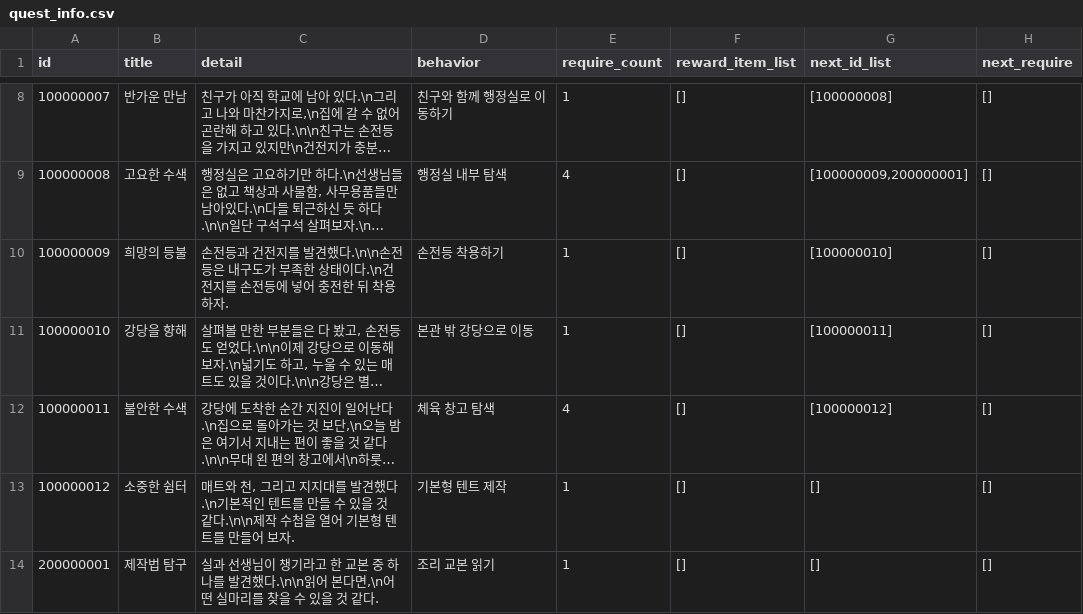
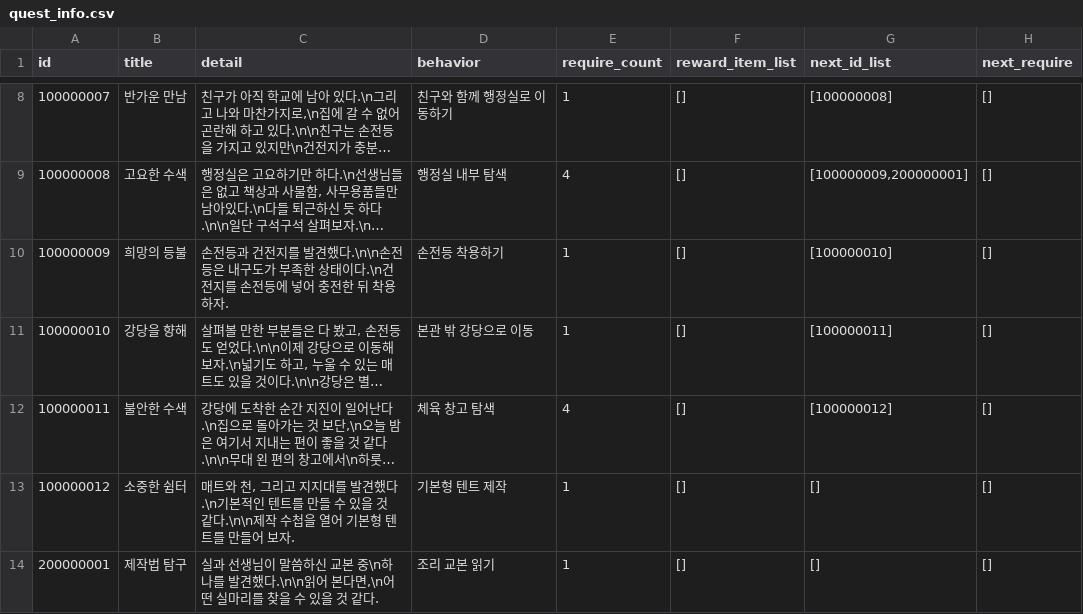
Before and after one commit to yjhan211/orbtail-server, a CSV file: network/Common/csv/quest_info.csv, drawn as a sheet; only a part is shown, gaps mark what is left out; long unchanged cells end in ….

```diff
--- a/network/Common/csv/quest_info.csv
+++ b/network/Common/csv/quest_info.csv
@@ -13,2 +13,2 @@ id,title,detail,behavior,require_count,reward_item_list,next_id_list,next_requir
 100000012,소중한 쉼터,"매트와 천, 그리고 지지대를 발견했다.\n기본적인 텐트를 만들 수 있을 것 같다.\n\n제작 수첩을 열어 기본형 텐트를 만들어 보자.",기본형 텐트 제작,1,[],[],[]
-200000001,제작법 탐구,"실과 선생님이 챙기라고 한 교본 중 하나를 발견했다.\n\n읽어 본다면,\n어떤 실마리를 찾을 수 있을 것 같다.",조리 교본 읽기,1,[],[],[]
+200000001,제작법 탐구,"실과 선생님이 말씀하신 교본 중\n하나를 발견했다.\n\n읽어 본다면,\n어떤 실마리를 찾을 수 있을 것 같다.",조리 교본 읽기,1,[],[],[]
```
Also changed, not shown: network/Common/csv/explore_target_info.csv, 3 other files.
